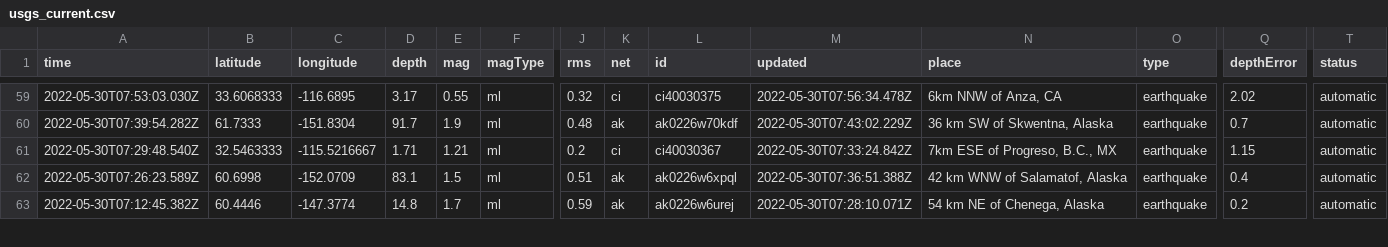
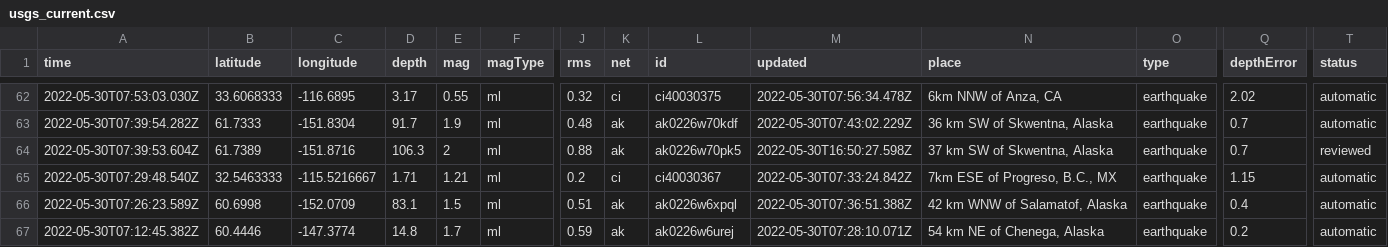
Before and after one commit to dlbranham/my-data-robot, a CSV file: usgs_current.csv, drawn as a sheet; only a part is shown, gaps mark what is left out; rows hold the shown columns only; the diff covers the shown part only; the diff names each change by its address in the sheet, - before the commit and + after, or states it on an @@ line.

```diff
--- a/usgs_current.csv
+++ b/usgs_current.csv
+row 64: 2022-05-30T07:39:53.604Z | 61.7389 | -151.8716 | 106.3 | 2 | ml | 0.88 | ak | ak0226w70pk5 | 2022-05-30T16:50:27.598Z | 37 km SW of Skwentna, Alaska | earthquake | 0.7 | reviewed
```
Also changed, not shown: 3 added rows, 1 removed row and 14 edited cells elsewhere in this file.
